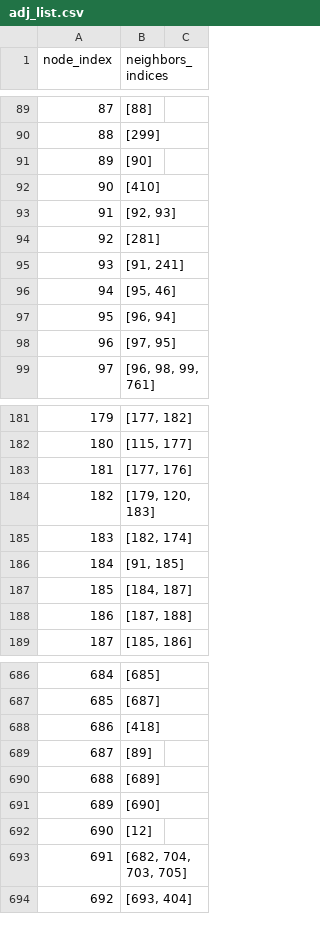
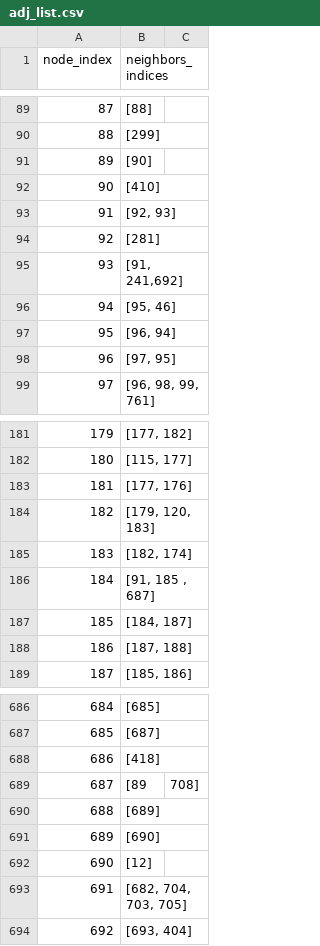
Before and after one commit to ptdbrain/DSA-Pathfinding-Intro-AI, a CSV file: adj_list.csv, drawn as a sheet; only a part is shown, gaps mark what is left out.

```diff
--- a/adj_list.csv
+++ b/adj_list.csv
@@ -94,3 +94,3 @@ node_index,neighbors_indices
 92,[281]
-93,"[91, 241]"
+93,"[91, 241,692]"
 94,"[95, 46]"
@@ -185,3 +185,3 @@ node_index,neighbors_indices
 183,"[182, 174]"
-184,"[91, 185]"
+184,"[91, 185 , 687]"
 185,"[184, 187]"
@@ -688,3 +688,3 @@ node_index,neighbors_indices
 686,[418]
-687,[89]
+687,[89, 708]
 688,[689]
```
Also changed, not shown: adj_list_with_weights.csv, 1 other file.
